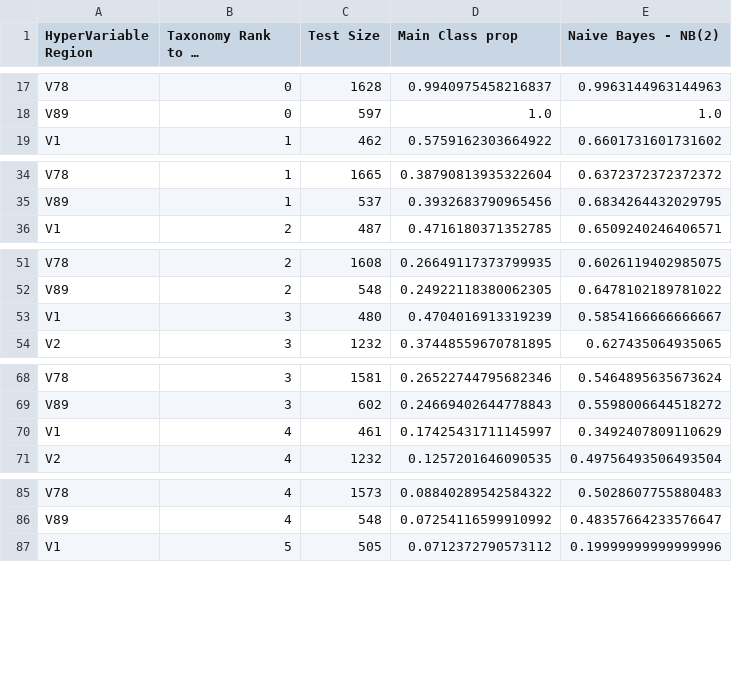
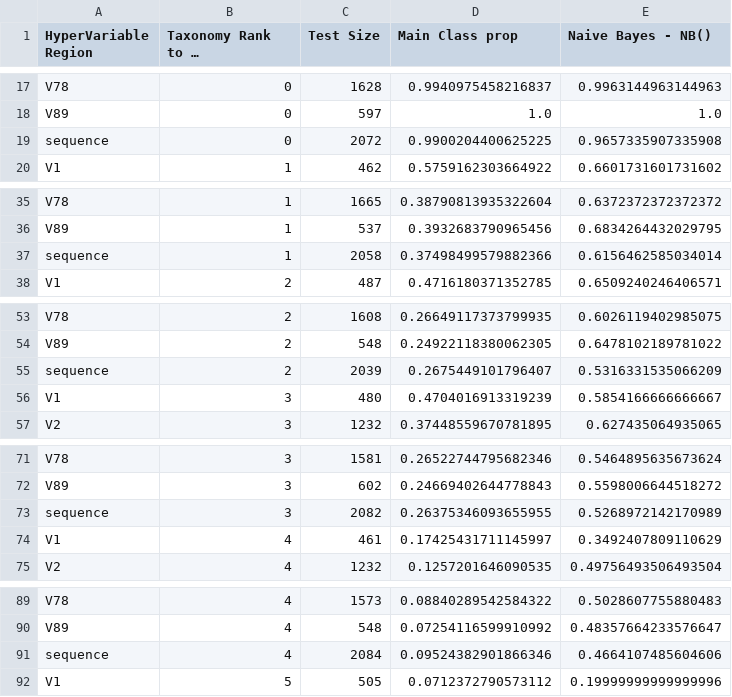
Before and after one commit to GautierDulac/taxonomic_classification, a CSV file: results/models/Naive Bayes - NB(2) - DB - DB - accuracies.csv, drawn as a sheet; only a part is shown, gaps mark what is left out; long unchanged cells end in …; the diff covers the shown part only; the diff names each change by its address in the sheet, - before the commit and + after, or states it on an @@ line.

```diff
--- a/results/models/Naive Bayes - NB(2) - DB - DB - accuracies.csv
+++ b/results/models/Naive Bayes - NB(2) - DB - DB - accuracies.csv
-E1: Naive Bayes - NB(2)
+E1: Naive Bayes - NB()
+row 19: sequence | 0 | 2072 | 0.9900204400625225 | 0.9657335907335908
+row 37: sequence | 1 | 2058 | 0.37498499579882366 | 0.6156462585034014
+row 55: sequence | 2 | 2039 | 0.2675449101796407 | 0.5316331535066209
+row 73: sequence | 3 | 2082 | 0.26375346093655955 | 0.5268972142170989
+row 91: sequence | 4 | 2084 | 0.09524382901866346 | 0.4664107485604606
```
Also changed, not shown: 2 added rows elsewhere in this file, results/models/Naive Bayes - ALL NB - DB - DB.csv, results/models/Naive Bayes - NB(3) - DB - DB - accuracies.csv, 13 other files.
